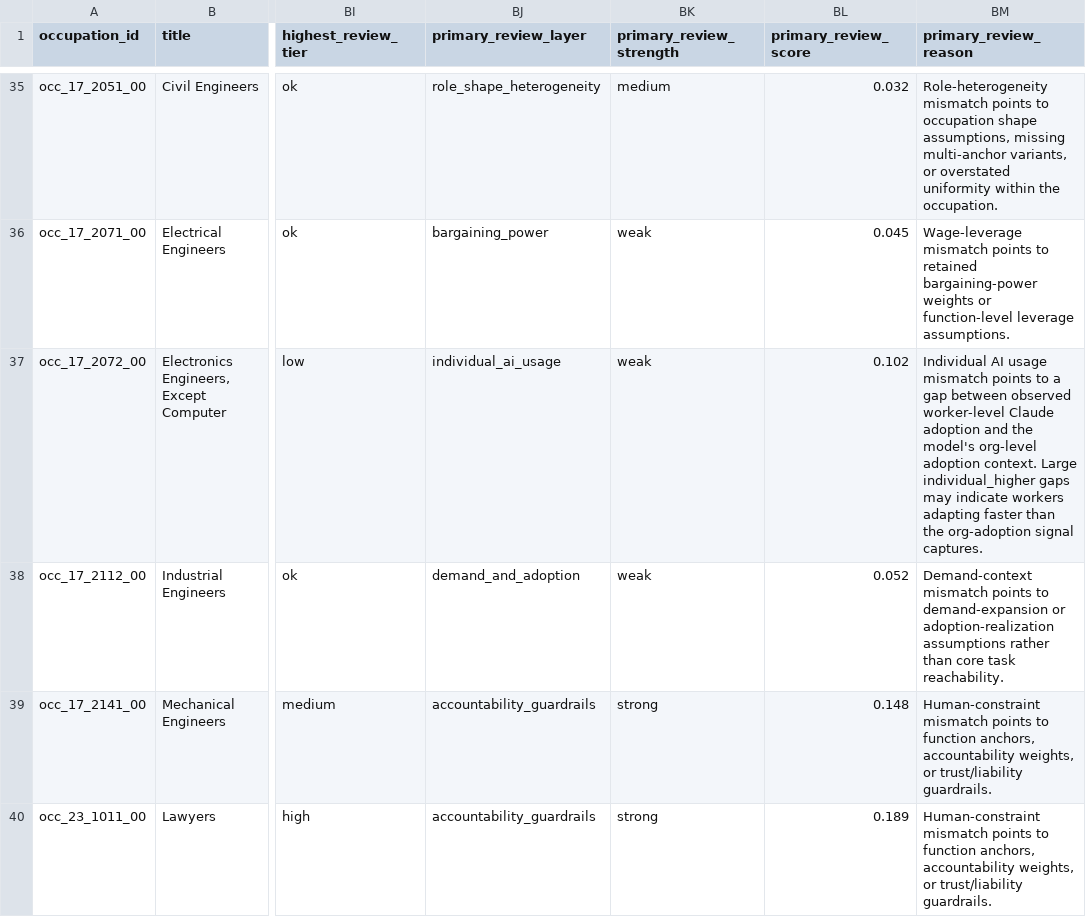
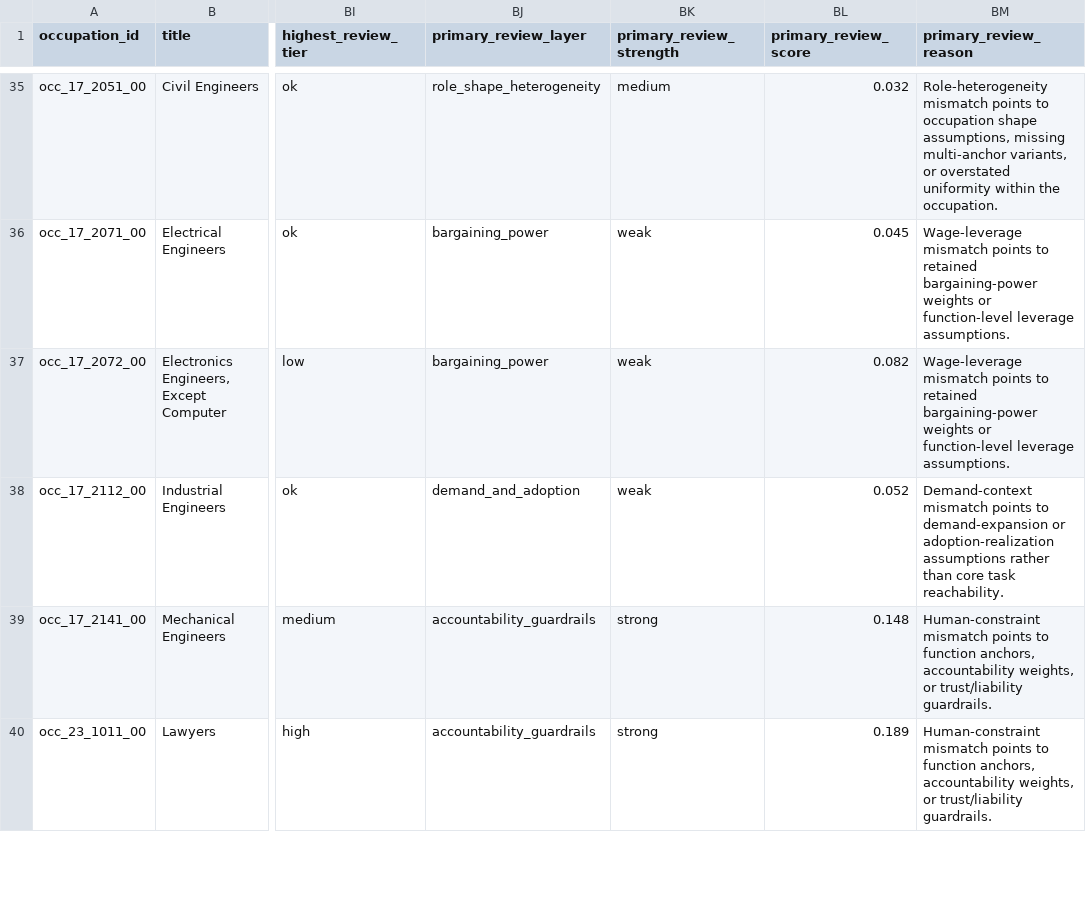
Before and after one commit to wrenthejewels/DLYJ, a CSV file: data/normalized/occupation_structural_calibration_targets.csv, drawn as a sheet; only a part is shown, gaps mark what is left out; the diff covers the shown part only; the diff names each change by its address in the sheet, - before the commit and + after, or states it on an @@ line.

Commit message:
Refine calibration review prioritization

```diff
--- a/data/normalized/occupation_structural_calibration_targets.csv
+++ b/data/normalized/occupation_structural_calibration_targets.csv
-BJ37 (primary_review_layer): individual_ai_usage
+BJ37 (primary_review_layer): bargaining_power
-BL37 (primary_review_score): 0.102
+BL37 (primary_review_score): 0.082
-BM37 (primary_review_reason): Individual AI usage mismatch points to a gap between observed worker-level Claude adoption and the model's org-level adoption context. Large individual_higher gaps may indicate workers adapting faster than the org-adoption signal captures.
+BM37 (primary_review_reason): Wage-leverage mismatch points to retained bargaining-power weights or function-level leverage assumptions.
```
Also changed, not shown: 36 edited cells elsewhere in this file, data/metadata/occupation_role_function_overrides.csv, data/metadata/occupation_secondary_function_overrides.csv, 9 other files.
